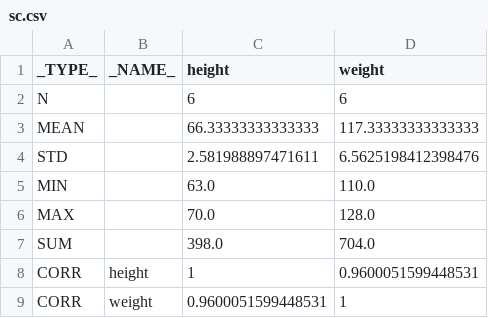
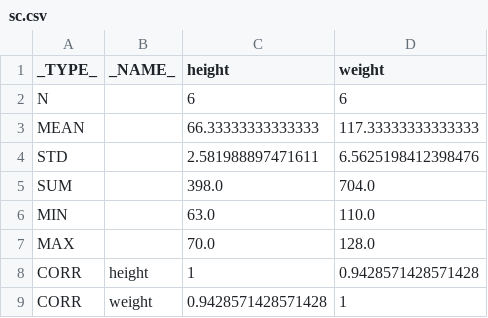
Before and after one commit to LePhilippeDucTai/sasrs, a CSV file: conformance/cases/stat/corr-spearman-outs/expected/sc.csv, drawn as a sheet.

Commit message:
corr: layout OUTP=/OUTS= conforme à la doc CORR (issue #18)
Six observations descriptives _TYPE_= N/MEAN/STD/SUM/MIN/MAX (N en
premier, ordre du listing Simple Statistics) suivies des lignes CORR,
au lieu de l'ancien bloc MEAN/STD/N. Les valeurs de corrélation sont
inchangées bit-à-bit (Pearson 0.9600051599448531, Spearman
0.9428571428571428). Cas stat/corr-pearson-outp et stat/corr-spearman-
outs promus validated (issue sasrs #18) ; expected/ corrigés sur
l'ordre doc (SUM avant MIN/MAX, rho Spearman dans OUTS=) ; snapshot
j08/by_corr et tests unitaires mis à jour.

```diff
--- a/conformance/cases/stat/corr-spearman-outs/expected/sc.csv
+++ b/conformance/cases/stat/corr-spearman-outs/expected/sc.csv
@@ -4,6 +4,6 @@ MEAN,,66.33333333333333,117.33333333333333
 STD,,2.581988897471611,6.5625198412398476
+SUM,,398.0,704.0
 MIN,,63.0,110.0
 MAX,,70.0,128.0
-SUM,,398.0,704.0
-CORR,height,1,0.9600051599448531
-CORR,weight,0.9600051599448531,1
+CORR,height,1,0.9428571428571428
+CORR,weight,0.9428571428571428,1
```
Also changed, not shown: 8 other files.
